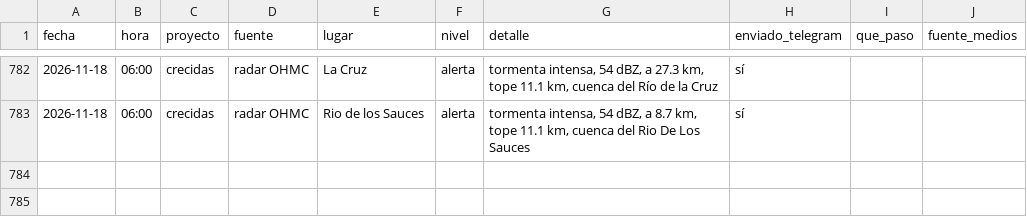
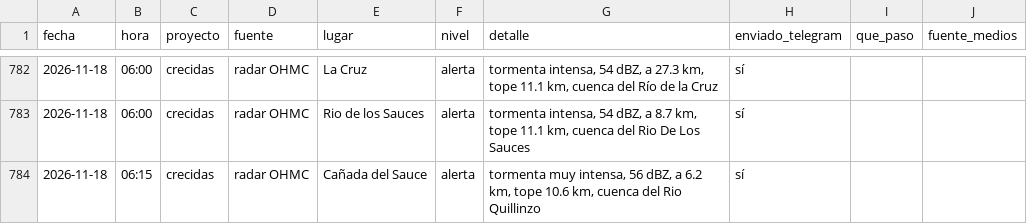
Before and after one commit to diegoesteve/predinun, a CSV file: data/historial_alarmas.csv, drawn as a sheet; only a part is shown, gaps mark what is left out; the diff names each change by its address in the sheet, - before the commit and + after, or states it on an @@ line.

```diff
--- a/data/historial_alarmas.csv
+++ b/data/historial_alarmas.csv
+row 784: 2026-11-18 | 06:15 | crecidas | radar OHMC | Cañada del Sauce | alerta | tormenta muy intensa, 56 dBZ, a 6.2 km, tope 10.6 km, cuenca del Rio Quillinzo | sí
```
Also changed, not shown: 14 other files.
